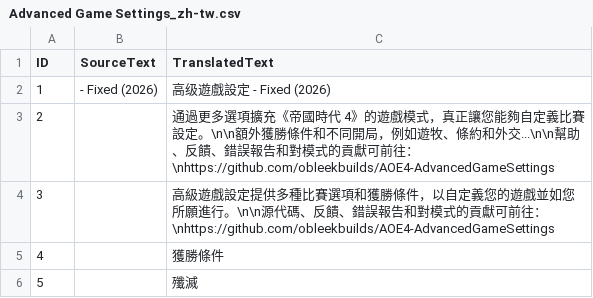
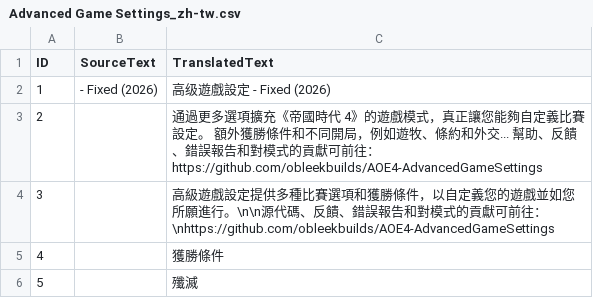
Before and after one commit to obleekbuilds/AOE4-AdvancedGameSettings, a CSV file: assets/locdb/Advanced Game Settings_zh-tw.csv, drawn as a sheet; only a part is shown.

```diff
--- a/assets/locdb/Advanced Game Settings_zh-tw.csv
+++ b/assets/locdb/Advanced Game Settings_zh-tw.csv
@@ -2,3 +2,3 @@
 1, - Fixed (2026),高级遊戲設定 - Fixed (2026)
-2,,通過更多選項擴充《帝國時代 4》的遊戲模式，真正讓您能夠自定義比賽設定。\n\n額外獲勝條件和不同開局，例如遊牧、條約和外交...\n\n幫助、反饋、錯誤報告和對模式的貢獻可前往：\nhttps://github.com/obleekbuilds/AOE4-AdvancedGameSettings
+2,,通過更多選項擴充《帝國時代 4》的遊戲模式，真正讓您能夠自定義比賽設定。 額外獲勝條件和不同開局，例如遊牧、條約和外交... 幫助、反饋、錯誤報告和對模式的貢獻可前往： https://github.com/obleekbuilds/AOE4-AdvancedGameSettings
 3,,高級遊戲設定提供多種比賽選項和獲勝條件，以自定義您的遊戲並如您所願進行。\n\n源代碼、反饋、錯誤報告和對模式的貢獻可前往：\nhttps://github.com/obleekbuilds/AOE4-AdvancedGameSettings
```
Also changed, not shown: assets/locdb/Advanced Game Settings_en.csv, assets/locdb/Advanced Game Settings_fr.csv, 5 other files.
